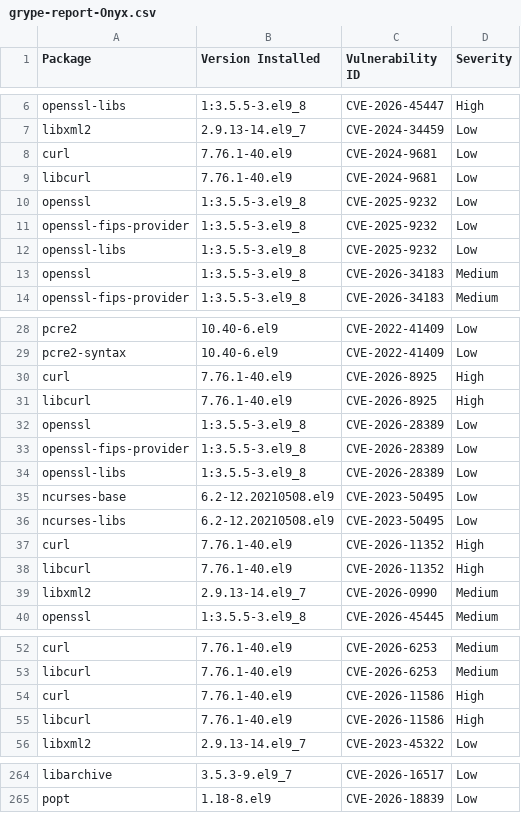
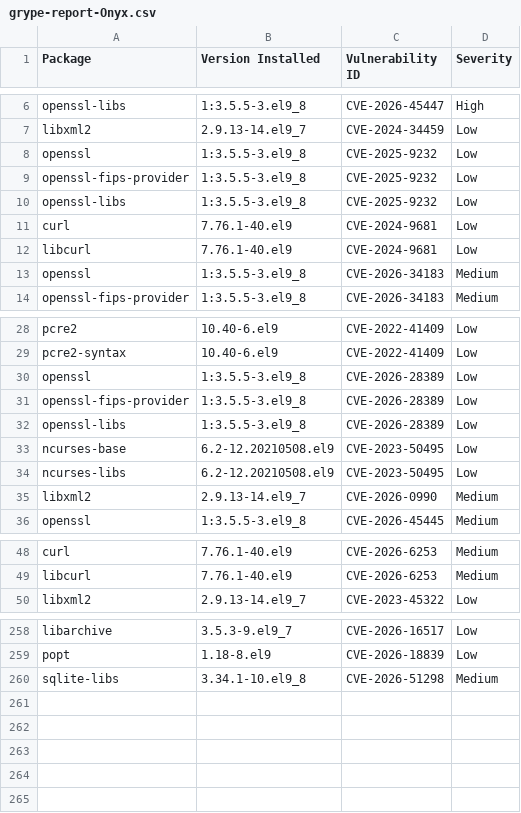
Before and after one commit to AnchorLayer/docker-baseimage-rocky, a CSV file: vuln-reports-Onyx/grype-report-Onyx.csv, drawn as a sheet; only a part is shown, gaps mark what is left out; the diff covers the shown part only.

```diff
--- a/vuln-reports-Onyx/grype-report-Onyx.csv
+++ b/vuln-reports-Onyx/grype-report-Onyx.csv
@@ -7,4 +7,2 @@
 "libxml2","2.9.13-14.el9_7","CVE-2024-34459","Low"
-"curl","7.76.1-40.el9","CVE-2024-9681","Low"
-"libcurl","7.76.1-40.el9","CVE-2024-9681","Low"
 "openssl","1:3.5.5-3.el9_8","CVE-2025-9232","Low"
@@ -12,2 +10,4 @@
 "openssl-libs","1:3.5.5-3.el9_8","CVE-2025-9232","Low"
+"curl","7.76.1-40.el9","CVE-2024-9681","Low"
+"libcurl","7.76.1-40.el9","CVE-2024-9681","Low"
 "openssl","1:3.5.5-3.el9_8","CVE-2026-34183","Medium"
@@ -29,4 +29,2 @@
 "pcre2-syntax","10.40-6.el9","CVE-2022-41409","Low"
-"curl","7.76.1-40.el9","CVE-2026-8925","High"
-"libcurl","7.76.1-40.el9","CVE-2026-8925","High"
 "openssl","1:3.5.5-3.el9_8","CVE-2026-28389","Low"
@@ -36,4 +34,2 @@
 "ncurses-libs","6.2-12.20210508.el9","CVE-2023-50495","Low"
-"curl","7.76.1-40.el9","CVE-2026-11352","High"
-"libcurl","7.76.1-40.el9","CVE-2026-11352","High"
 "libxml2","2.9.13-14.el9_7","CVE-2026-0990","Medium"
@@ -53,4 +49,2 @@
 "libcurl","7.76.1-40.el9","CVE-2026-6253","Medium"
-"curl","7.76.1-40.el9","CVE-2026-11586","High"
-"libcurl","7.76.1-40.el9","CVE-2026-11586","High"
 "libxml2","2.9.13-14.el9_7","CVE-2023-45322","Low"
@@ -265 +259,2 @@
 "popt","1.18-8.el9","CVE-2026-18839","Low"
+"sqlite-libs","3.34.1-10.el9_8","CVE-2026-51298","Medium"
```
Also changed, not shown: 3 moved rows elsewhere in this file, vuln-reports-Obsidian/grype-report-Obsidian.csv, vuln-reports-Quartz/grype-report-Quartz.csv, 16 other files.
